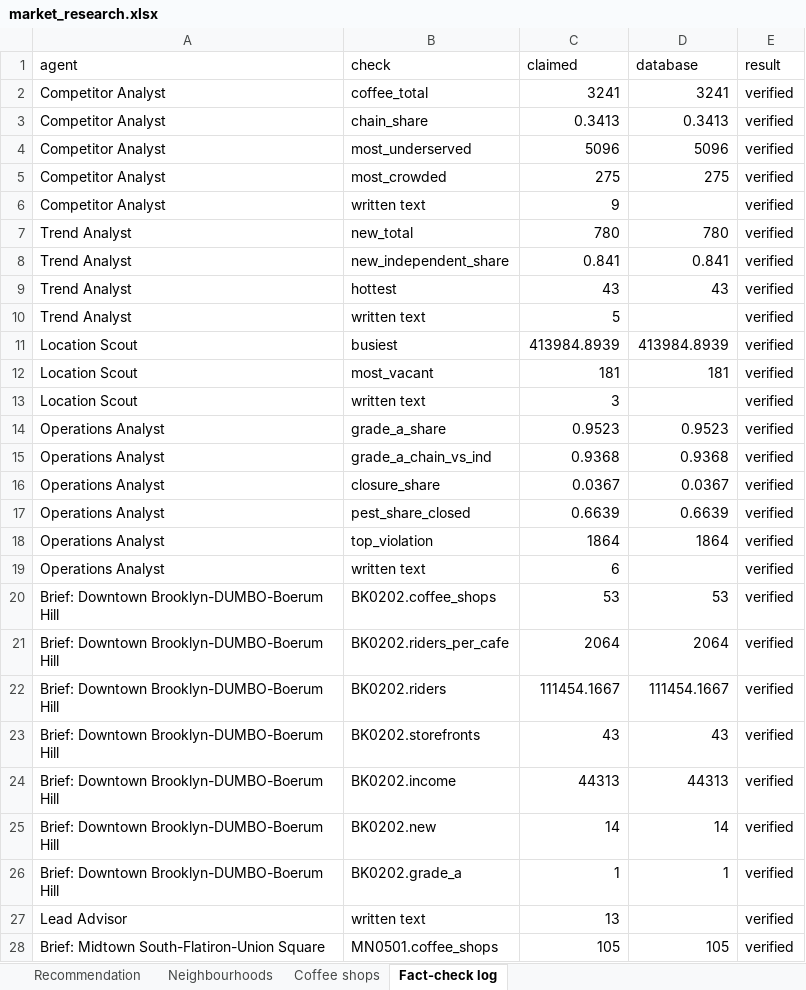
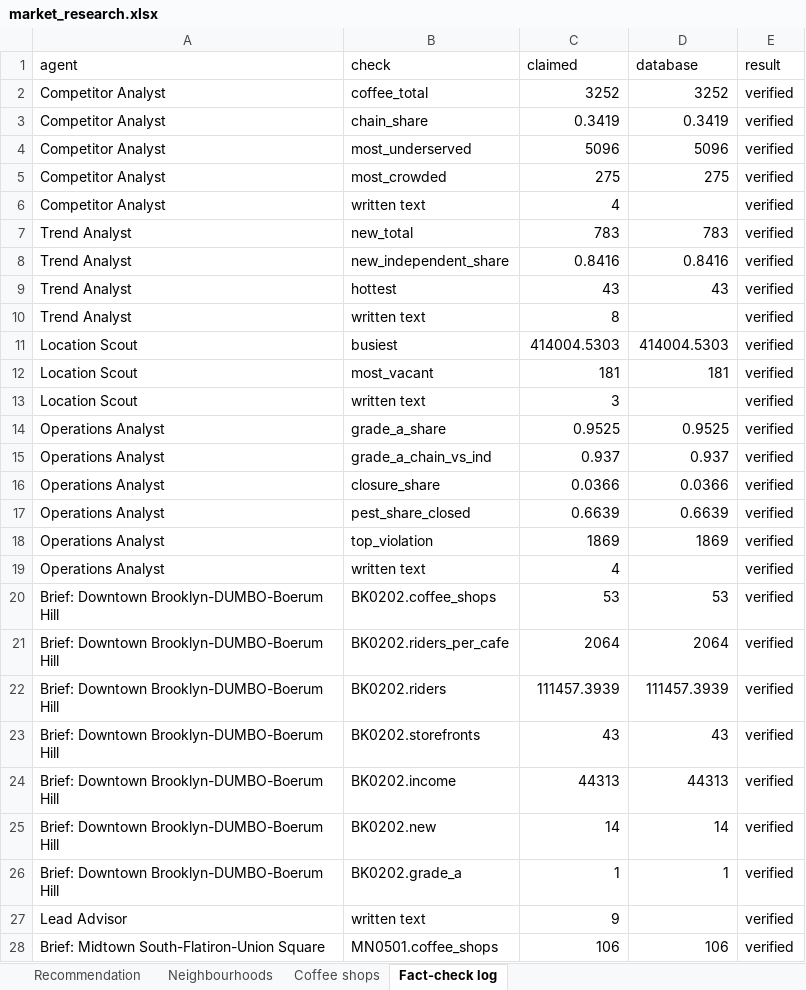
Before and after one commit to malihashaik68/multi-agent-market-research, an Excel workbook: outputs/market_research.xlsx, sheet Fact-check log, drawn as a sheet; only a part is shown; values as stored, in another font and other column widths than the file's, no borders; the diff covers the shown part only; the diff names each change by its address in the sheet, - before the commit and + after, or states it on an @@ line.

```diff
--- a/outputs/market_research.xlsx (sheet Fact-check log)
+++ b/outputs/market_research.xlsx (sheet Fact-check log)
-C2 (claimed): 3241
+C2 (claimed): 3252
-D2 (database): 3241
+D2 (database): 3252
-C3 (claimed): 0.3413
+C3 (claimed): 0.3419
-D3 (database): 0.3413
+D3 (database): 0.3419
-C6 (claimed): 9
+C6 (claimed): 4
-C7 (claimed): 780
+C7 (claimed): 783
-D7 (database): 780
+D7 (database): 783
-C8 (claimed): 0.841
+C8 (claimed): 0.8416
-D8 (database): 0.841
+D8 (database): 0.8416
-C10 (claimed): 5
+C10 (claimed): 8
-C11 (claimed): 413984.8939
+C11 (claimed): 414004.5303
-D11 (database): 413984.8939
+D11 (database): 414004.5303
-C14 (claimed): 0.9523
+C14 (claimed): 0.9525
-D14 (database): 0.9523
+D14 (database): 0.9525
-C15 (claimed): 0.9368
+C15 (claimed): 0.937
-D15 (database): 0.9368
+D15 (database): 0.937
-C16 (claimed): 0.0367
+C16 (claimed): 0.0366
-D16 (database): 0.0367
+D16 (database): 0.0366
-C18 (claimed): 1864
+C18 (claimed): 1869
-D18 (database): 1864
+D18 (database): 1869
-C19 (claimed): 6
+C19 (claimed): 4
-C22 (claimed): 111454.1667
+C22 (claimed): 111457.3939
-D22 (database): 111454.1667
+D22 (database): 111457.3939
-C27 (claimed): 13
+C27 (claimed): 9
-C28 (claimed): 105
+C28 (claimed): 106
-D28 (database): 105
+D28 (database): 106
```
Also changed, not shown: 1 added row, 1 removed row and 31 edited cells elsewhere in this sheet, sheet Neighbourhoods, sheet Coffee shops, sheet Recommendation, 5 other files.
